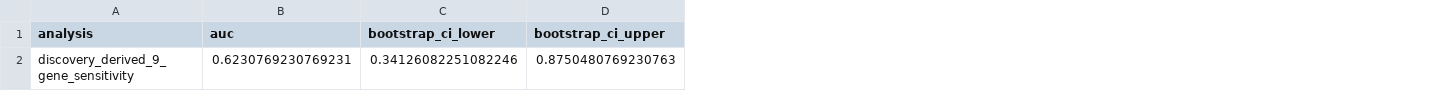
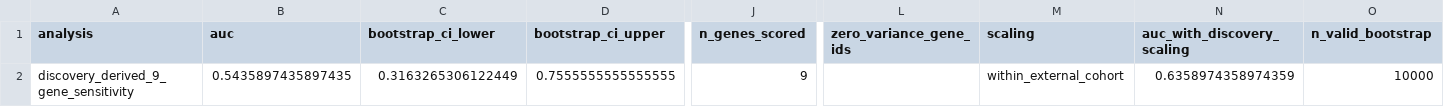
Before and after one commit to alexpark0104/transcriptomic-signature-generalizability, a CSV file: results/external_sensitivity_summary.csv, drawn as a sheet; only a part is shown, gaps mark what is left out; the diff covers the shown part only; the diff names each change by its address in the sheet, - before the commit and + after, or states it on an @@ line.

```diff
--- a/results/external_sensitivity_summary.csv
+++ b/results/external_sensitivity_summary.csv
+column J (n_genes_scored), row 2: 9
+column L (zero_variance_gene_ids), empty
+column M (scaling), row 2: within_external_cohort
+column N (auc_with_discovery_scaling), row 2: 0.6358974358974359
+column O (n_valid_bootstrap), row 2: 10000
-B2 (auc): 0.6230769230769231
+B2 (auc): 0.5435897435897435
-C2 (bootstrap_ci_lower): 0.34126082251082246
+C2 (bootstrap_ci_lower): 0.3163265306122449
-D2 (bootstrap_ci_upper): 0.8750480769230763
+D2 (bootstrap_ci_upper): 0.7555555555555555
```
Also changed, not shown: 2 edited cells elsewhere in this file, results/external_gene_audit.csv, results/nested_cv_out_of_fold_predictions.csv, 32 other files.
